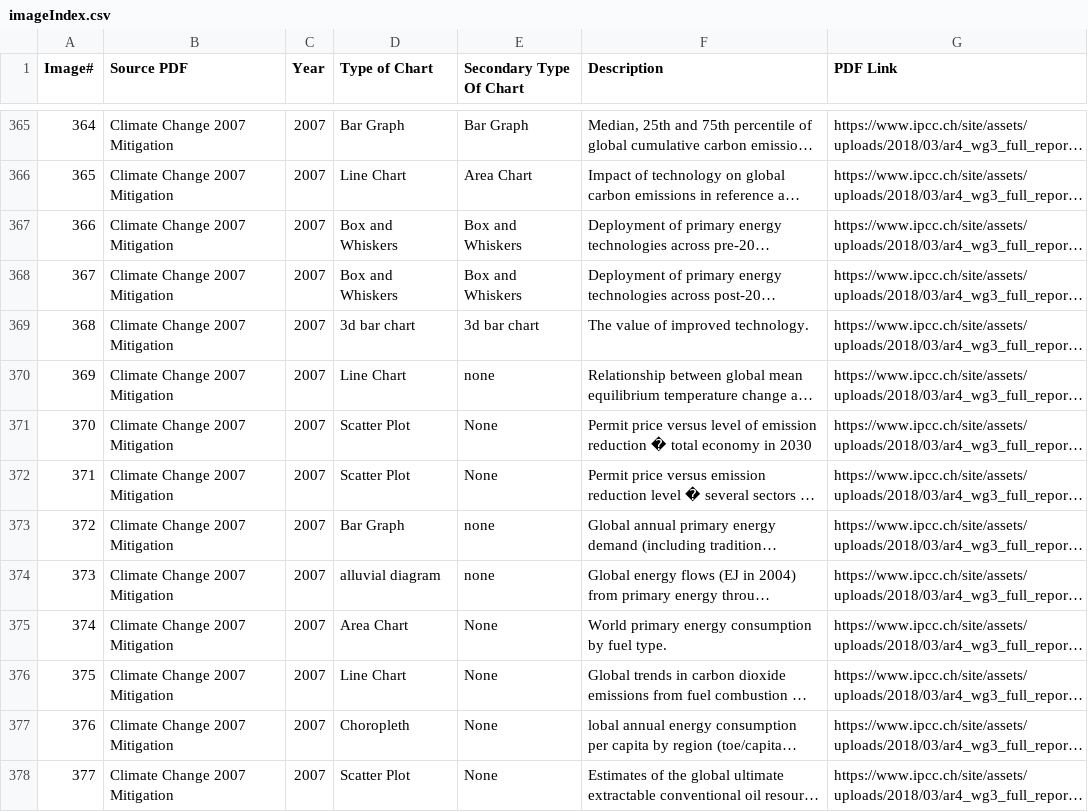
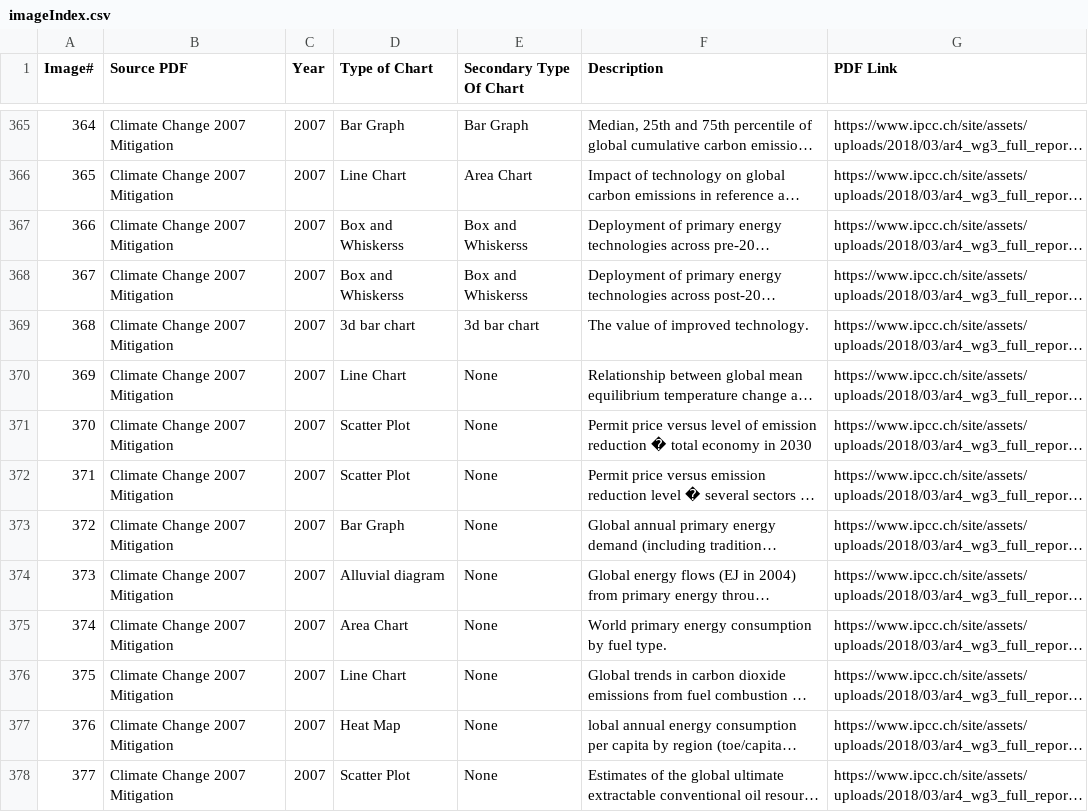
Before and after one commit to Gabe397/ImageFilterJS, a CSV file: docs/data/imageIndex.csv, drawn as a sheet; only a part is shown, gaps mark what is left out; long unchanged cells end in …; the diff covers the shown part only; the diff names each change by its address in the sheet, - before the commit and + after, or states it on an @@ line.

Commit message:
Fixed data, and Added a None as an option for 2nd Chart Types

```diff
--- a/docs/data/imageIndex.csv
+++ b/docs/data/imageIndex.csv
-D367:D368 (Type of Chart): Box and Whiskers
+D367:D368 (Type of Chart): Box and Whiskerss
-E367:E368 (Secondary Type Of Chart): Box and Whiskers
+E367:E368 (Secondary Type Of Chart): Box and Whiskerss
-E370 (Secondary Type Of Chart): none
+E370 (Secondary Type Of Chart): None
-E373:E374 (Secondary Type Of Chart): none
+E373:E374 (Secondary Type Of Chart): None
-D374 (Type of Chart): alluvial diagram
+D374 (Type of Chart): Alluvial diagram
-D377 (Type of Chart): Choropleth
+D377 (Type of Chart): Heat Map
```
Also changed, not shown: 167 edited cells elsewhere in this file, 2 other files.
